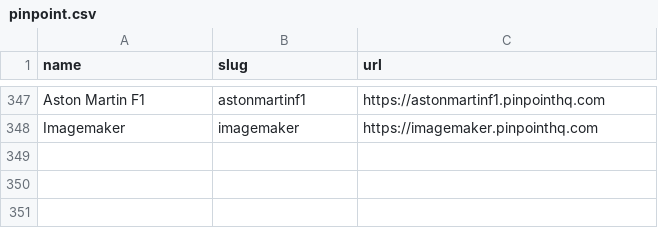
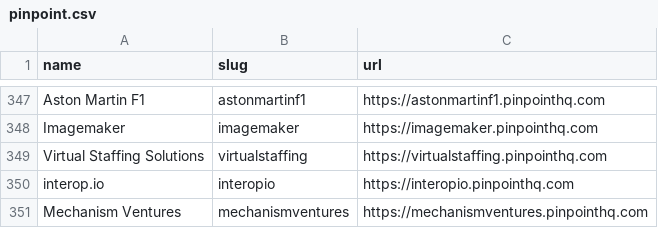
Before and after one commit to kalil0321/ats-scrapers, a CSV file: ats-companies/pinpoint.csv, drawn as a sheet; only a part is shown, gaps mark what is left out.

Commit message:
Add validated Pinpoint boards

```diff
--- a/ats-companies/pinpoint.csv
+++ b/ats-companies/pinpoint.csv
@@ -348 +348,4 @@ Aston Martin F1,astonmartinf1,https://astonmartinf1.pinpointhq.com
 Imagemaker,imagemaker,https://imagemaker.pinpointhq.com
+Virtual Staffing Solutions,virtualstaffing,https://virtualstaffing.pinpointhq.com
+interop.io,interopio,https://interopio.pinpointhq.com
+Mechanism Ventures,mechanismventures,https://mechanismventures.pinpointhq.com
```
